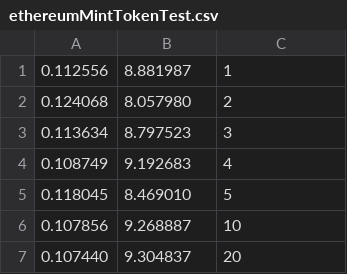
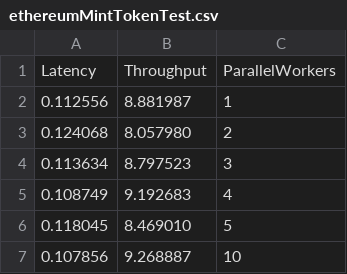
Before and after one commit to PaulsBecks/OracleFactory, a CSV file: caseStudies/inboundOraclePerformanceTests/ethereumMintTokenTest.csv, drawn as a sheet; only a part is shown; the shorter side is filled out with more unchanged rows.

```diff
--- a/caseStudies/inboundOraclePerformanceTests/ethereumMintTokenTest.csv
+++ b/caseStudies/inboundOraclePerformanceTests/ethereumMintTokenTest.csv
@@ -1 +1,2 @@
+Latency,Throughput,ParallelWorkers
 0.112556,8.881987,1
```
Also changed, not shown: 5 other files.
